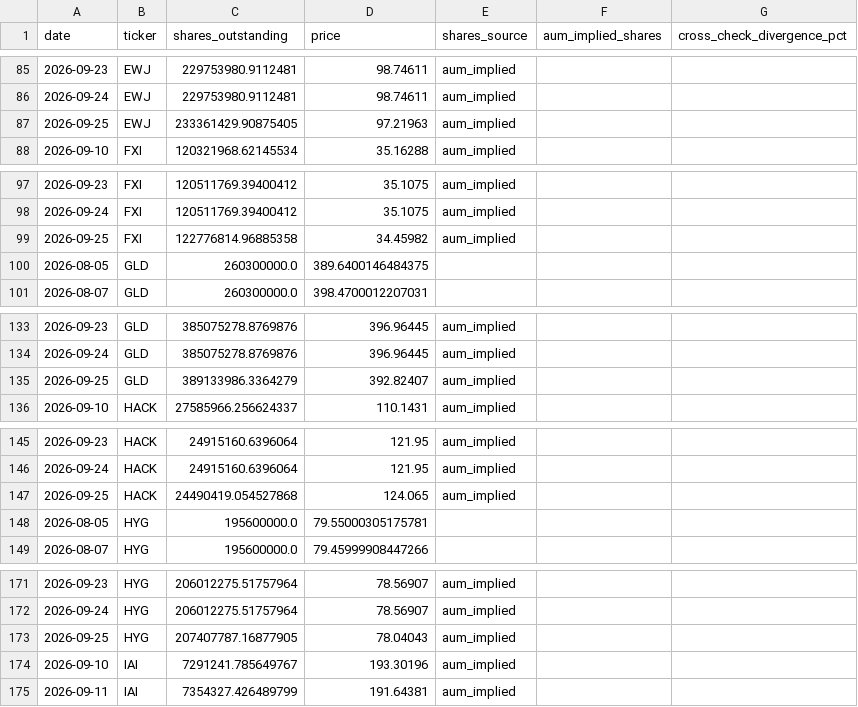
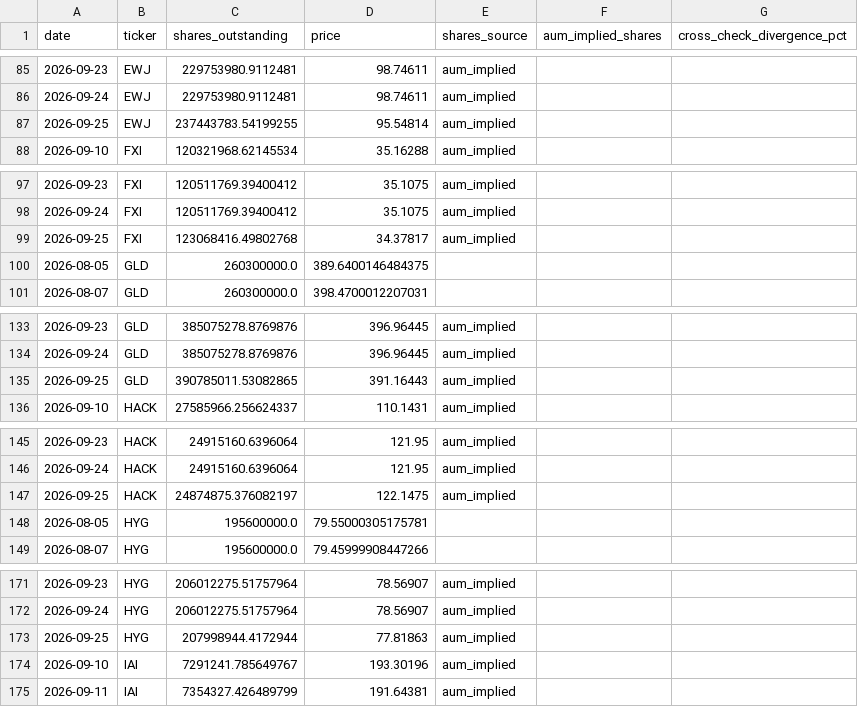
Before and after one commit to timothylundeen2008-web/Money_Flow, a CSV file: data/etf_shares_history.csv, drawn as a sheet; only a part is shown, gaps mark what is left out; the diff covers the shown part only.

```diff
--- a/data/etf_shares_history.csv
+++ b/data/etf_shares_history.csv
@@ -86,3 +86,3 @@ date,ticker,shares_outstanding,price,shares_source,aum_implied_shares,cross_chec
 2026-09-24,EWJ,229753980.9112481,98.74611,aum_implied,,
-2026-09-25,EWJ,233361429.90875405,97.21963,aum_implied,,
+2026-09-25,EWJ,237443783.54199255,95.54814,aum_implied,,
 2026-09-10,FXI,120321968.62145534,35.16288,aum_implied,,
@@ -98,3 +98,3 @@ date,ticker,shares_outstanding,price,shares_source,aum_implied_shares,cross_chec
 2026-09-24,FXI,120511769.39400412,35.1075,aum_implied,,
-2026-09-25,FXI,122776814.96885358,34.45982,aum_implied,,
+2026-09-25,FXI,123068416.49802768,34.37817,aum_implied,,
 2026-08-05,GLD,260300000.0,389.6400146484375,,,
@@ -134,3 +134,3 @@ date,ticker,shares_outstanding,price,shares_source,aum_implied_shares,cross_chec
 2026-09-24,GLD,385075278.8769876,396.96445,aum_implied,,
-2026-09-25,GLD,389133986.3364279,392.82407,aum_implied,,
+2026-09-25,GLD,390785011.53082865,391.16443,aum_implied,,
 2026-09-10,HACK,27585966.256624337,110.1431,aum_implied,,
@@ -146,3 +146,3 @@ date,ticker,shares_outstanding,price,shares_source,aum_implied_shares,cross_chec
 2026-09-24,HACK,24915160.6396064,121.95,aum_implied,,
-2026-09-25,HACK,24490419.054527868,124.065,aum_implied,,
+2026-09-25,HACK,24874875.376082197,122.1475,aum_implied,,
 2026-08-05,HYG,195600000.0,79.55000305175781,,,
@@ -172,3 +172,3 @@ date,ticker,shares_outstanding,price,shares_source,aum_implied_shares,cross_chec
 2026-09-24,HYG,206012275.51757964,78.56907,aum_implied,,
-2026-09-25,HYG,207407787.16877905,78.04043,aum_implied,,
+2026-09-25,HYG,207998944.4172944,77.81863,aum_implied,,
 2026-09-10,IAI,7291241.785649767,193.30196,aum_implied,,
```
Also changed, not shown: 103 edited cells elsewhere in this file, 1 other file.
